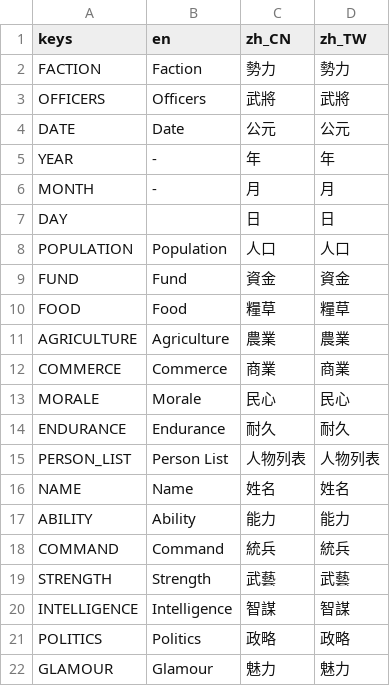
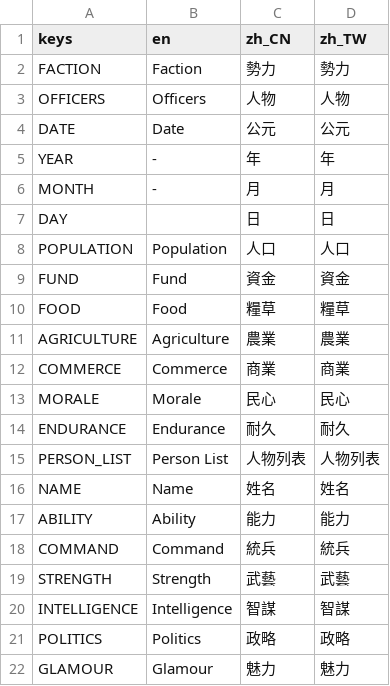
Before and after one commit to luiges90/ZHSAN3, a CSV file: i18n/i18n.csv, drawn as a sheet.

```diff
--- a/i18n/i18n.csv
+++ b/i18n/i18n.csv
@@ -2,3 +2,3 @@
 FACTION,Faction,勢力,勢力
-OFFICERS,Officers,武將,武將
+OFFICERS,Officers,人物,人物
 DATE,Date,公元,公元
```
Also changed, not shown: 14 other files.
